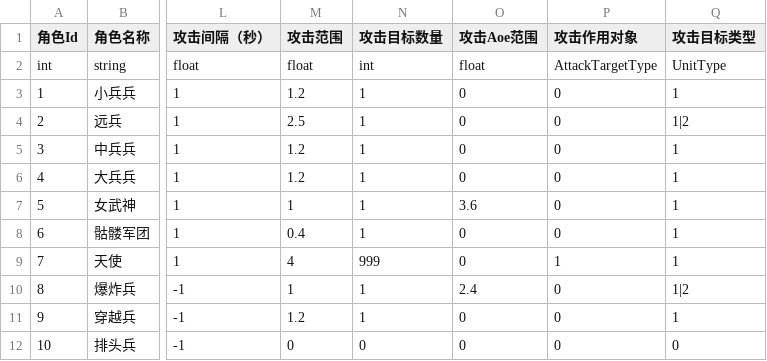
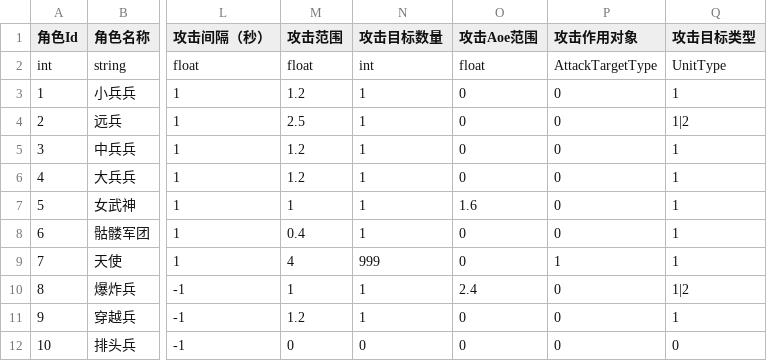
Before and after one commit to yishunGYS/SummerBattlefront, a CSV file: Assets/StreamingAssets/Solider.csv, drawn as a sheet; only a part is shown, gaps mark what is left out; the diff names each change by its address in the sheet, - before the commit and + after, or states it on an @@ line.

```diff
--- a/Assets/StreamingAssets/Solider.csv
+++ b/Assets/StreamingAssets/Solider.csv
-O7 (攻击Aoe范围): 3.6
+O7 (攻击Aoe范围): 1.6
```
Also changed, not shown: 6 other files.
